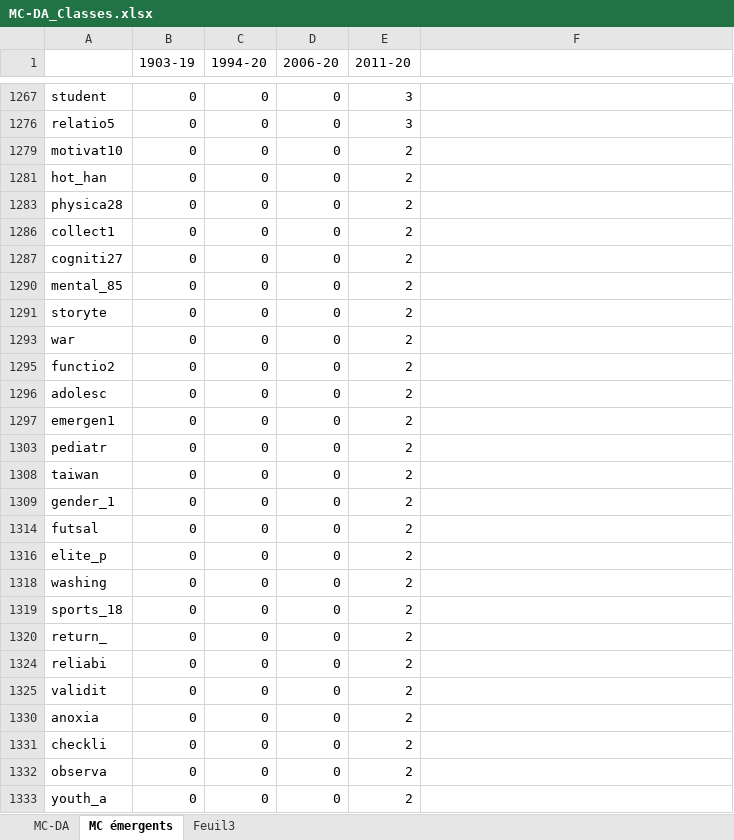
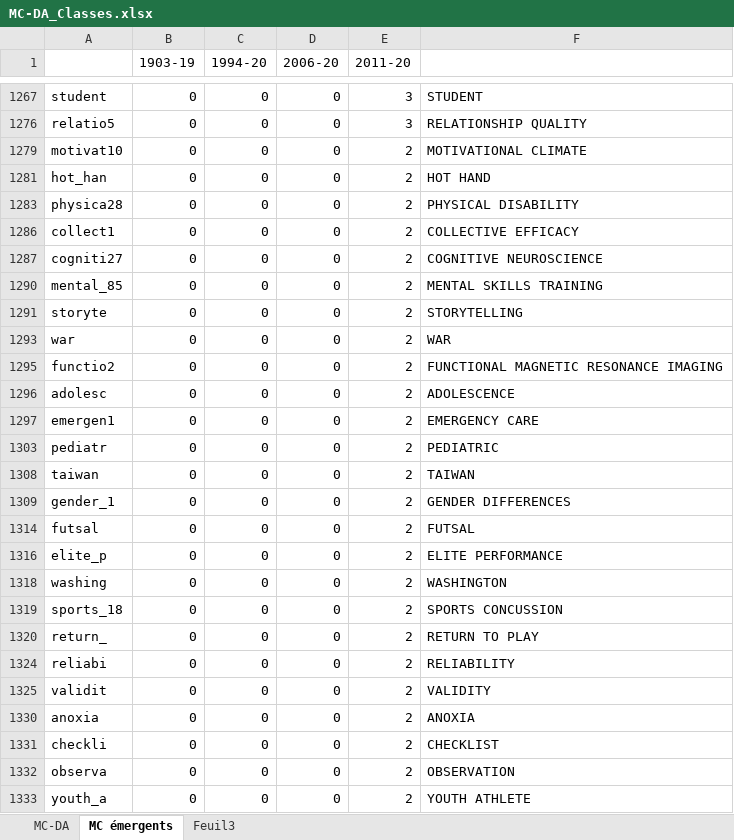
Before and after one commit to CassieChausse/BE-M1, an Excel workbook: Rapport/MC-DA_Classes.xlsx, sheet MC émergents, drawn as a sheet; only a part is shown, gaps mark what is left out; values as stored, in another font and other column widths than the file's, no borders; the diff covers the shown part only; the diff names each change by its address in the sheet, - before the commit and + after, or states it on an @@ line.

```diff
--- a/Rapport/MC-DA_Classes.xlsx (sheet MC émergents)
+++ b/Rapport/MC-DA_Classes.xlsx (sheet MC émergents)
-F1267: (empty)
+F1267: STUDENT
-F1276: (empty)
+F1276: RELATIONSHIP QUALITY
-F1279: (empty)
+F1279: MOTIVATIONAL CLIMATE
-F1281: (empty)
+F1281: HOT HAND
-F1283: (empty)
+F1283: PHYSICAL DISABILITY
-F1286: (empty)
+F1286: COLLECTIVE EFFICACY
-F1287: (empty)
+F1287: COGNITIVE NEUROSCIENCE
-F1290: (empty)
+F1290: MENTAL SKILLS TRAINING
-F1291: (empty)
+F1291: STORYTELLING
-F1293: (empty)
+F1293: WAR
-F1295: (empty)
+F1295: FUNCTIONAL MAGNETIC RESONANCE IMAGING
-F1296: (empty)
+F1296: ADOLESCENCE
-F1297: (empty)
+F1297: EMERGENCY CARE
-F1303: (empty)
+F1303: PEDIATRIC
-F1308: (empty)
+F1308: TAIWAN
-F1309: (empty)
+F1309: GENDER DIFFERENCES
-F1314: (empty)
+F1314: FUTSAL
-F1316: (empty)
+F1316: ELITE PERFORMANCE
-F1318: (empty)
+F1318: WASHINGTON
-F1319: (empty)
+F1319: SPORTS CONCUSSION
-F1320: (empty)
+F1320: RETURN TO PLAY
-F1324: (empty)
+F1324: RELIABILITY
-F1325: (empty)
+F1325: VALIDITY
-F1330: (empty)
+F1330: ANOXIA
-F1331: (empty)
+F1331: CHECKLIST
-F1332: (empty)
+F1332: OBSERVATION
-F1333: (empty)
+F1333: YOUTH ATHLETE
```
Also changed, not shown: 1 added row, 1 removed row and 71 edited cells elsewhere in this sheet, hidden cells, Base de données/MC_MC.xlsx, Tetralogie/StatChamps.xlsx, 1 other file.
